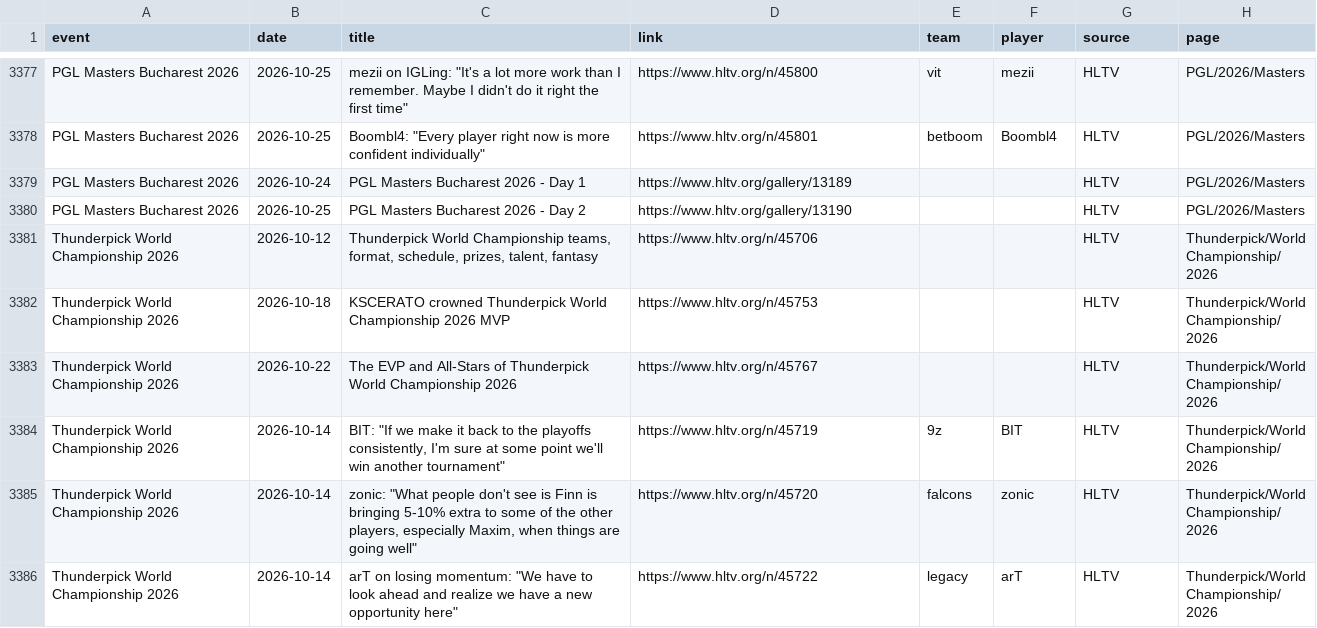
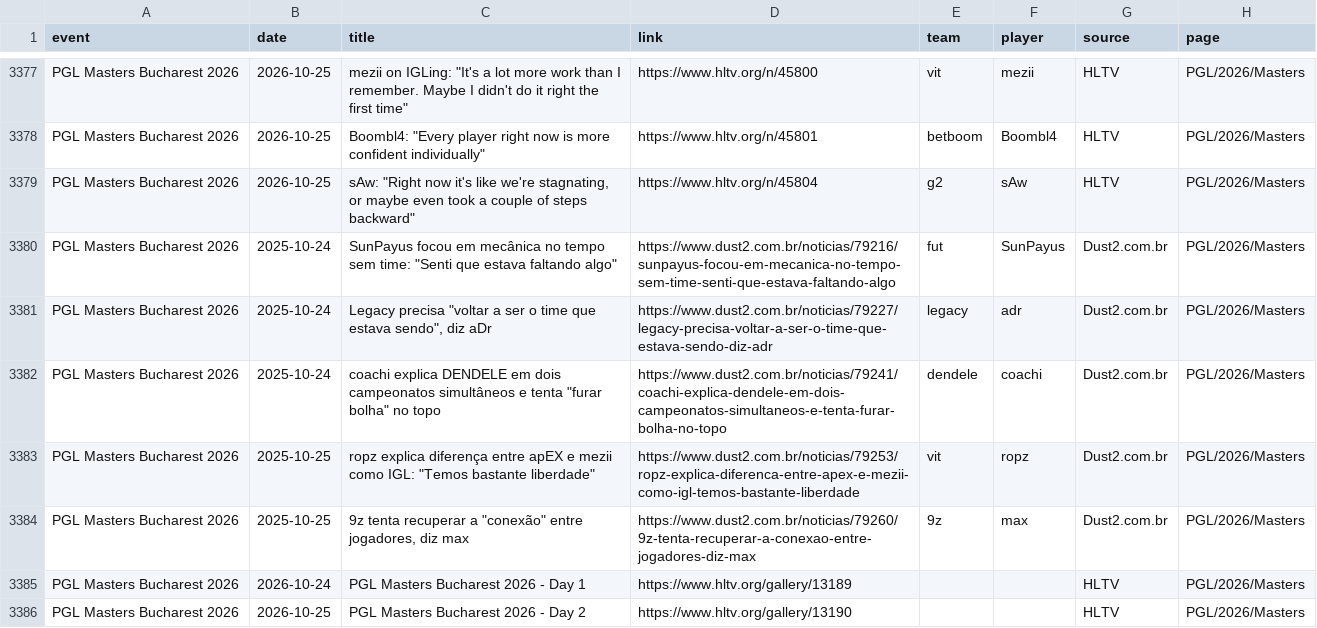
Before and after one commit to sb291099-create/Cs2-form, a CSV file: data/media.csv, drawn as a sheet; only a part is shown, gaps mark what is left out; the shorter side is filled out with more unchanged rows.

```diff
--- a/data/media.csv
+++ b/data/media.csv
@@ -3378,2 +3378,8 @@ PGL Masters Bucharest 2026,2026-10-25,"mezii on IGLing: ""It's a lot more work t
 PGL Masters Bucharest 2026,2026-10-25,"Boombl4: ""Every player right now is more confident individually""",https://www.hltv.org/n/45801,betboom,Boombl4,HLTV,PGL/2026/Masters
+PGL Masters Bucharest 2026,2026-10-25,"sAw: ""Right now it's like we're stagnating, or maybe even took a couple of steps backward""",https://www.hltv.org/n/45804,g2,sAw,HLTV,PGL/2026/Masters
+PGL Masters Bucharest 2026,2025-10-24,"SunPayus focou em mecânica no tempo sem time: ""Senti que estava faltando algo""",https://www.dust2.com.br/noticias/79216/sunpayus-focou-em-mecanica-no-tempo-sem-time-senti-que-estava-faltando-algo,fut,SunPayus,Dust2.com.br,PGL/2026/Masters
+PGL Masters Bucharest 2026,2025-10-24,"Legacy precisa ""voltar a ser o time que estava sendo"", diz aDr",https://www.dust2.com.br/noticias/79227/legacy-precisa-voltar-a-ser-o-time-que-estava-sendo-diz-adr,legacy,adr,Dust2.com.br,PGL/2026/Masters
+PGL Masters Bucharest 2026,2025-10-24,"coachi explica DENDELE em dois campeonatos simultâneos e tenta ""furar bolha"" no topo",https://www.dust2.com.br/noticias/79241/coachi-explica-dendele-em-dois-campeonatos-simultaneos-e-tenta-furar-bolha-no-topo,dendele,coachi,Dust2.com.br,PGL/2026/Masters
+PGL Masters Bucharest 2026,2025-10-25,"ropz explica diferença entre apEX e mezii como IGL: ""Temos bastante liberdade""",https://www.dust2.com.br/noticias/79253/ropz-explica-diferenca-entre-apex-e-mezii-como-igl-temos-bastante-liberdade,vit,ropz,Dust2.com.br,PGL/2026/Masters
+PGL Masters Bucharest 2026,2025-10-25,"9z tenta recuperar a ""conexão"" entre jogadores, diz max",https://www.dust2.com.br/noticias/79260/9z-tenta-recuperar-a-conexao-entre-jogadores-diz-max,9z,max,Dust2.com.br,PGL/2026/Masters
 PGL Masters Bucharest 2026,2026-10-24,PGL Masters Bucharest 2026 - Day 1,https://www.hltv.org/gallery/13189,,,HLTV,PGL/2026/Masters
```
Also changed, not shown: data/rosters.csv, data/rss.csv, 3 other files.
